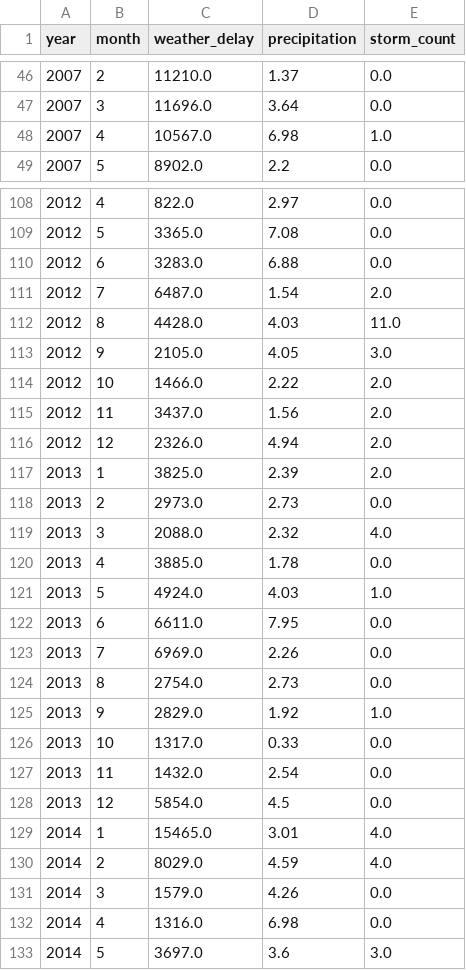
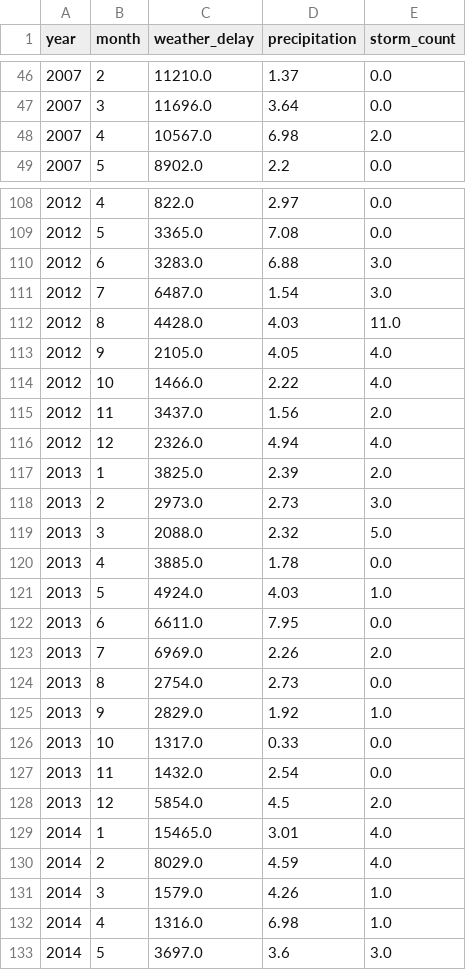
Before and after one commit to dkevin5542/CS506_Final_Project, a CSV file: data/clean/JFK_combined_features.csv, drawn as a sheet; only a part is shown, gaps mark what is left out; the diff covers the shown part only.

```diff
--- a/data/clean/JFK_combined_features.csv
+++ b/data/clean/JFK_combined_features.csv
@@ -47,3 +47,3 @@ year,month,weather_delay,precipitation,storm_count
 2007,3,11696.0,3.64,0.0
-2007,4,10567.0,6.98,1.0
+2007,4,10567.0,6.98,2.0
 2007,5,8902.0,2.2,0.0
@@ -109,12 +109,12 @@ year,month,weather_delay,precipitation,storm_count
 2012,5,3365.0,7.08,0.0
-2012,6,3283.0,6.88,0.0
-2012,7,6487.0,1.54,2.0
+2012,6,3283.0,6.88,3.0
+2012,7,6487.0,1.54,3.0
 2012,8,4428.0,4.03,11.0
-2012,9,2105.0,4.05,3.0
-2012,10,1466.0,2.22,2.0
+2012,9,2105.0,4.05,4.0
+2012,10,1466.0,2.22,4.0
 2012,11,3437.0,1.56,2.0
-2012,12,2326.0,4.94,2.0
+2012,12,2326.0,4.94,4.0
 2013,1,3825.0,2.39,2.0
-2013,2,2973.0,2.73,0.0
-2013,3,2088.0,2.32,4.0
+2013,2,2973.0,2.73,3.0
+2013,3,2088.0,2.32,5.0
 2013,4,3885.0,1.78,0.0
@@ -122,3 +122,3 @@ year,month,weather_delay,precipitation,storm_count
 2013,6,6611.0,7.95,0.0
-2013,7,6969.0,2.26,0.0
+2013,7,6969.0,2.26,2.0
 2013,8,2754.0,2.73,0.0
@@ -127,7 +127,7 @@ year,month,weather_delay,precipitation,storm_count
 2013,11,1432.0,2.54,0.0
-2013,12,5854.0,4.5,0.0
+2013,12,5854.0,4.5,2.0
 2014,1,15465.0,3.01,4.0
 2014,2,8029.0,4.59,4.0
-2014,3,1579.0,4.26,0.0
-2014,4,1316.0,6.98,0.0
+2014,3,1579.0,4.26,1.0
+2014,4,1316.0,6.98,1.0
 2014,5,3697.0,3.6,3.0
```
Also changed, not shown: 39 edited cells elsewhere in this file, 6 other files.
